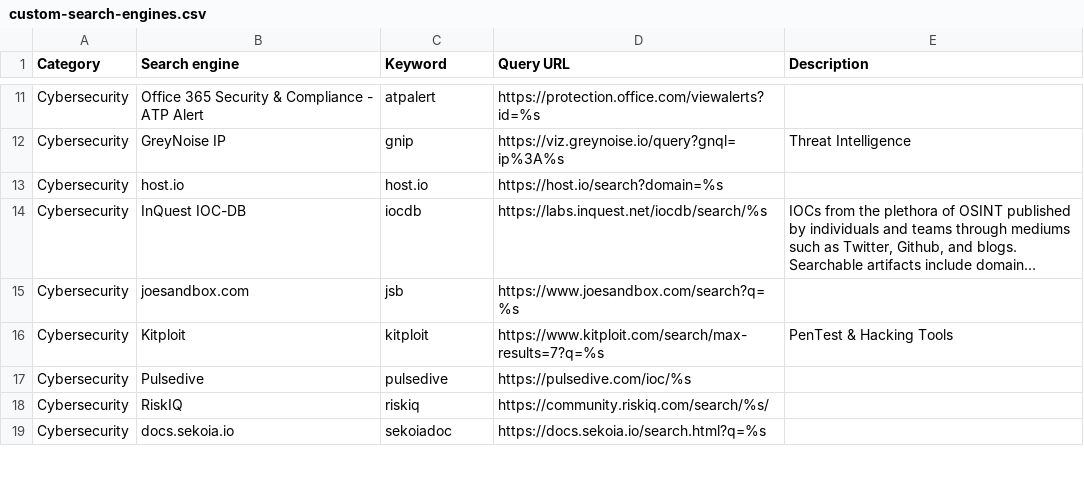
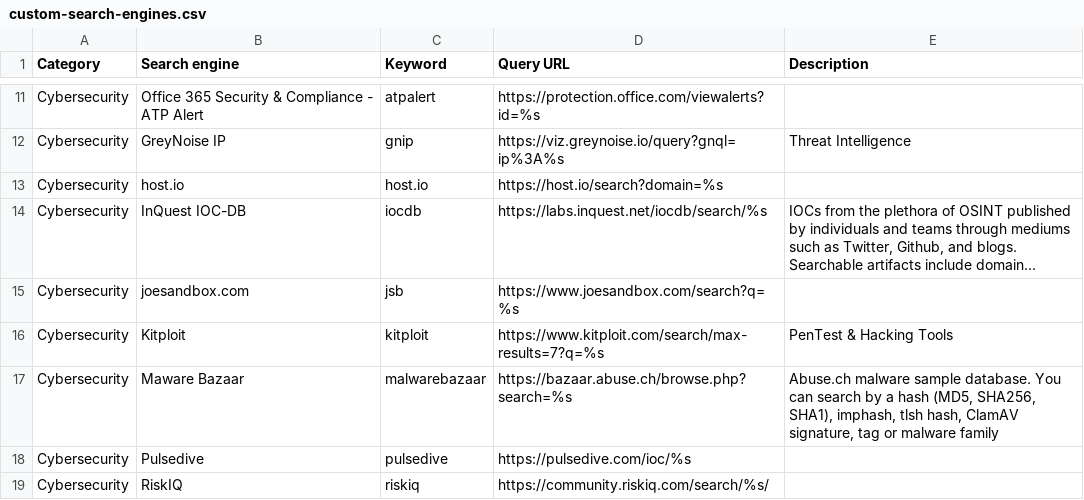
Before and after one commit to scriptingislife/Awesome-Custom-Search-Engines, a CSV file: custom-search-engines.csv, drawn as a sheet; only a part is shown, gaps mark what is left out; the shorter side is filled out with more unchanged rows; long unchanged cells end in ….

Commit message:
Adding "Maware Bazaar" entry

```diff
--- a/custom-search-engines.csv
+++ b/custom-search-engines.csv
@@ -16,2 +16,3 @@
 "Cybersecurity","Kitploit","kitploit","https://www.kitploit.com/search/max-results=7?q=%s","PenTest & Hacking Tools"
+"Cybersecurity","Maware Bazaar","malwarebazaar","https://bazaar.abuse.ch/browse.php?search=%s","Abuse.ch malware sample database. You can search by a hash (MD5, SHA256, SHA1), imphash, tlsh hash, ClamAV signature, tag or malware family"
 "Cybersecurity","Pulsedive","pulsedive","https://pulsedive.com/ioc/%s",""
```
